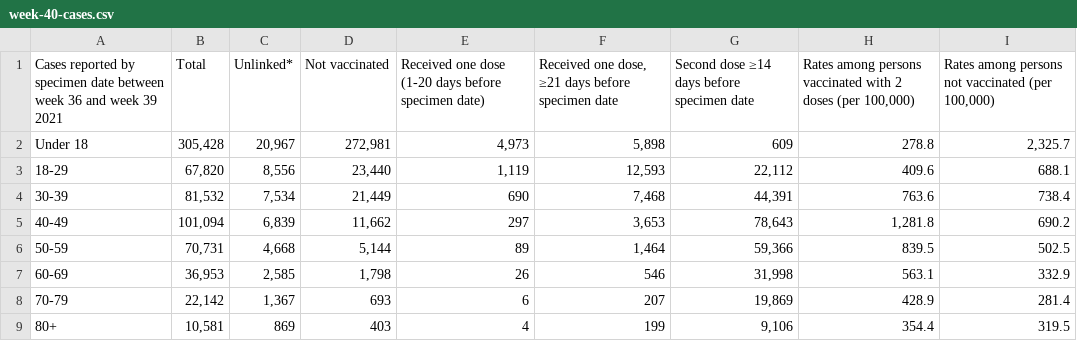
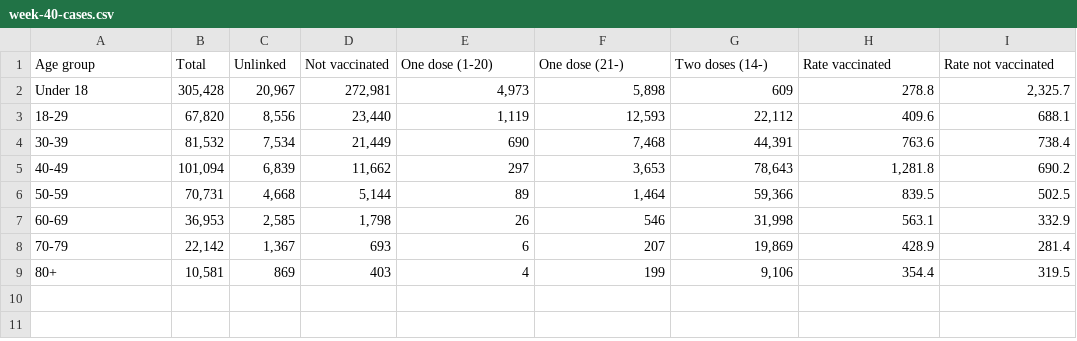
Before and after one commit to kamutelapo/covid, a CSV file: anglia/adatok/week-40-cases.csv, drawn as a sheet; removed rows and columns are numbered as before the commit, all else as after; the diff names each change by its address in the sheet, - before the commit and + after, or states it on an @@ line.

```diff
--- a/anglia/adatok/week-40-cases.csv
+++ b/anglia/adatok/week-40-cases.csv
-row 1: Cases reported by specimen date between week 36 and week 39 2021 | Total | Unlinked* | Not vaccinated | Received one dose (1-20 days before specimen date) | Received one dose, ≥21 days before specimen date | Second dose ≥14 days before specimen date | Rates among persons vaccinated with 2 doses (per 100,000) | Rates among persons not vaccinated (per 100,000)
+row 1: Age group | Total | Unlinked | Not vaccinated | One dose (1-20) | One dose (21-) | Two doses (14-) | Rate vaccinated | Rate not vaccinated
```
Also changed, not shown: anglia/adatok/week-36-cases.csv, anglia/adatok/week-37-cases.csv, 5 other files.
